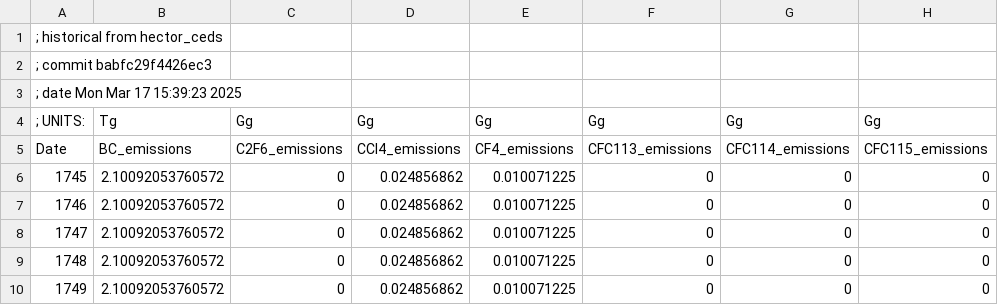
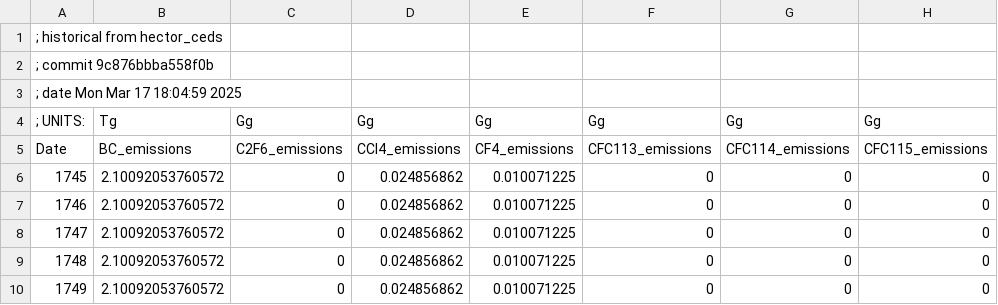
Before and after one commit to JGCRI/ceds4hector, a CSV file: inputs/tables/hector_ceds_historical_emiss.csv, drawn as a sheet; only a part is shown; the diff names each change by its address in the sheet, - before the commit and + after, or states it on an @@ line.

```diff
--- a/inputs/tables/hector_ceds_historical_emiss.csv
+++ b/inputs/tables/hector_ceds_historical_emiss.csv
-A2: ; commit babfc29f4426ec3
+A2: ; commit 9c876bbba558f0b
-A3: ; date Mon Mar 17 15:39:23 2025
+A3: ; date Mon Mar 17 18:04:59 2025
```
Also changed, not shown: inputs/tables/hector_ceds_ssp119_emiss.csv, inputs/tables/hector_ceds_ssp126_emiss.csv, 9 other files.
